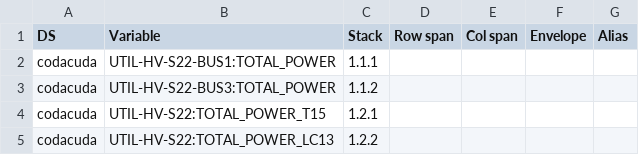
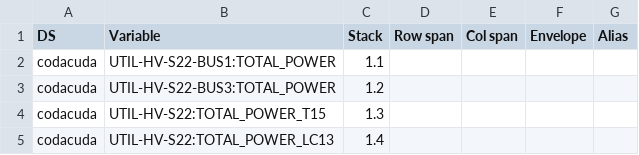
Before and after one commit to iplot-viz/mint, a CSV file: csv/stream4.csv, drawn as a sheet.

Commit message:
clean up stream4

```diff
--- a/csv/stream4.csv
+++ b/csv/stream4.csv
@@ -1,5 +1,5 @@
 DS,Variable,Stack,Row span,Col span,Envelope,Alias
-codacuda,UTIL-HV-S22-BUS1:TOTAL_POWER,1.1.1,,,,
-codacuda,UTIL-HV-S22-BUS3:TOTAL_POWER,1.1.2,,,,
-codacuda,UTIL-HV-S22:TOTAL_POWER_T15,1.2.1,,,,
-codacuda,UTIL-HV-S22:TOTAL_POWER_LC13,1.2.2,,,,
+codacuda,UTIL-HV-S22-BUS1:TOTAL_POWER,1.1,,,,
+codacuda,UTIL-HV-S22-BUS3:TOTAL_POWER,1.2,,,,
+codacuda,UTIL-HV-S22:TOTAL_POWER_T15,1.3,,,,
+codacuda,UTIL-HV-S22:TOTAL_POWER_LC13,1.4,,,,
```
